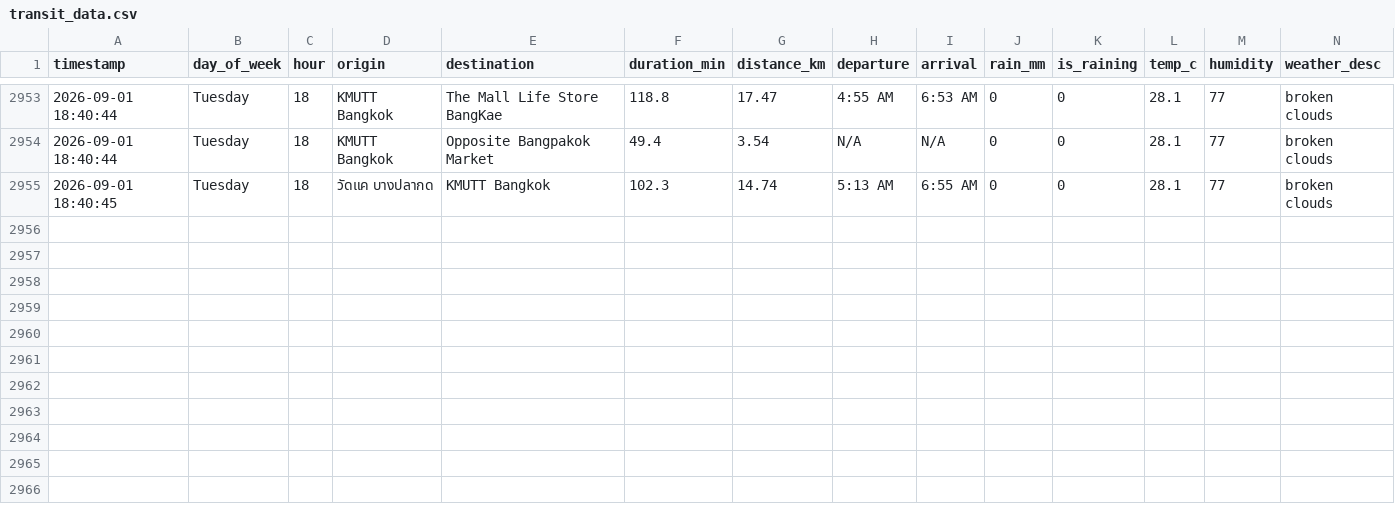
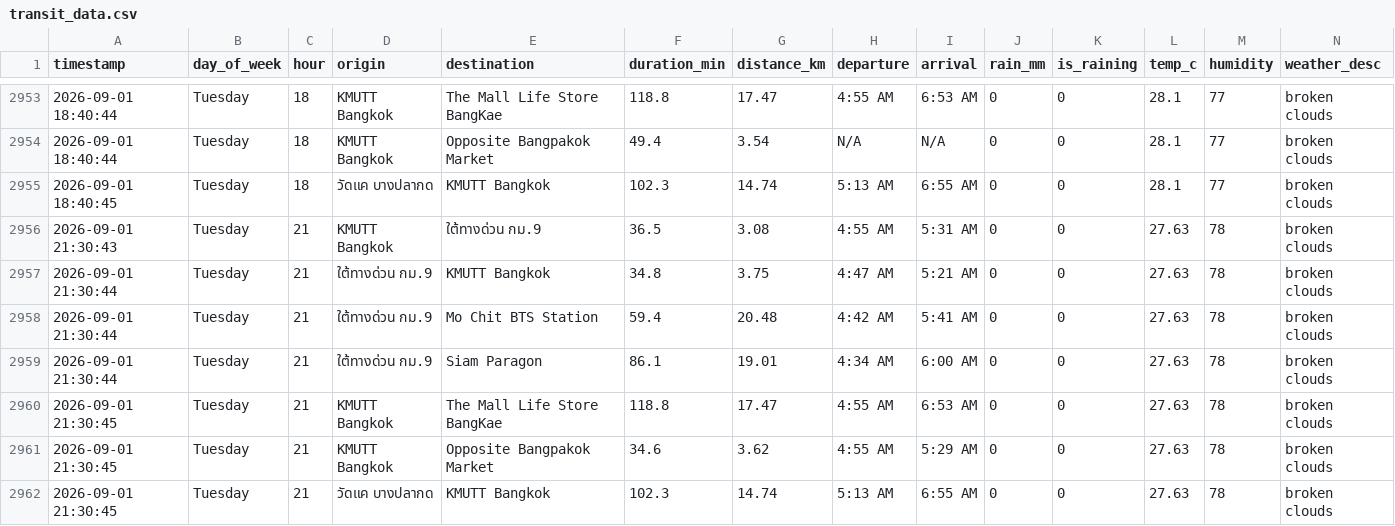
Before and after one commit to Spiing/bkk-transit-data, a CSV file: transit_data.csv, drawn as a sheet; only a part is shown, gaps mark what is left out.

```diff
--- a/transit_data.csv
+++ b/transit_data.csv
@@ -2955 +2955,8 @@ timestamp,day_of_week,hour,origin,destination,duration_min,distance_km,departure
 2026-09-01 18:40:45,Tuesday,18,วัดแค บางปลากด,KMUTT Bangkok,102.3,14.74,5:13 AM,6:55 AM,0,0,28.1,77,broken clouds
+2026-09-01 21:30:43,Tuesday,21,KMUTT Bangkok,ใต้ทางด่วน กม.9,36.5,3.08,4:55 AM,5:31 AM,0,0,27.63,78,broken clouds
+2026-09-01 21:30:44,Tuesday,21,ใต้ทางด่วน กม.9,KMUTT Bangkok,34.8,3.75,4:47 AM,5:21 AM,0,0,27.63,78,broken clouds
+2026-09-01 21:30:44,Tuesday,21,ใต้ทางด่วน กม.9,Mo Chit BTS Station,59.4,20.48,4:42 AM,5:41 AM,0,0,27.63,78,broken clouds
+2026-09-01 21:30:44,Tuesday,21,ใต้ทางด่วน กม.9,Siam Paragon,86.1,19.01,4:34 AM,6:00 AM,0,0,27.63,78,broken clouds
+2026-09-01 21:30:45,Tuesday,21,KMUTT Bangkok,The Mall Life Store BangKae,118.8,17.47,4:55 AM,6:53 AM,0,0,27.63,78,broken clouds
+2026-09-01 21:30:45,Tuesday,21,KMUTT Bangkok,Opposite Bangpakok Market,34.6,3.62,4:55 AM,5:29 AM,0,0,27.63,78,broken clouds
+2026-09-01 21:30:45,Tuesday,21,วัดแค บางปลากด,KMUTT Bangkok,102.3,14.74,5:13 AM,6:55 AM,0,0,27.63,78,broken clouds
```
